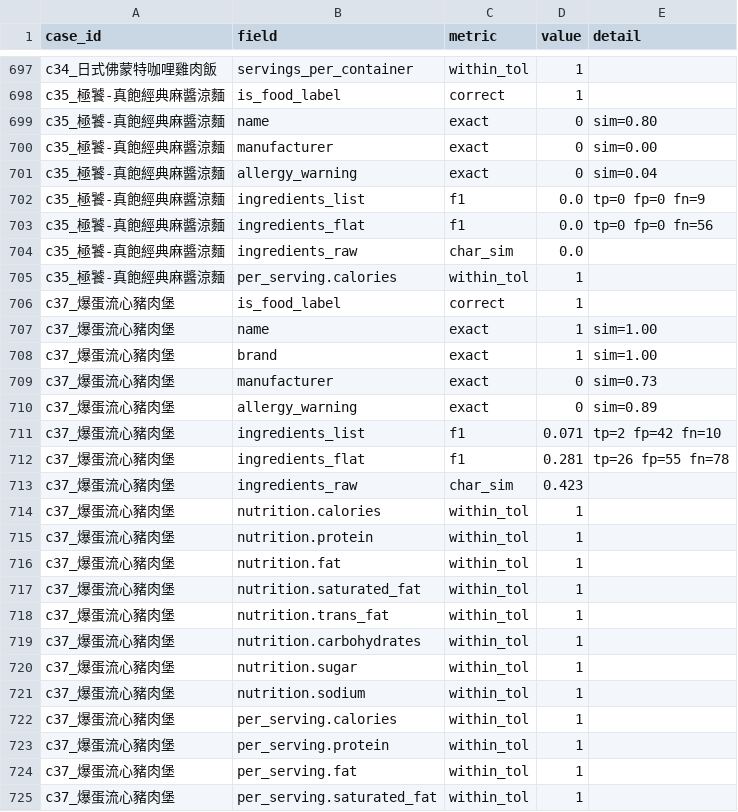
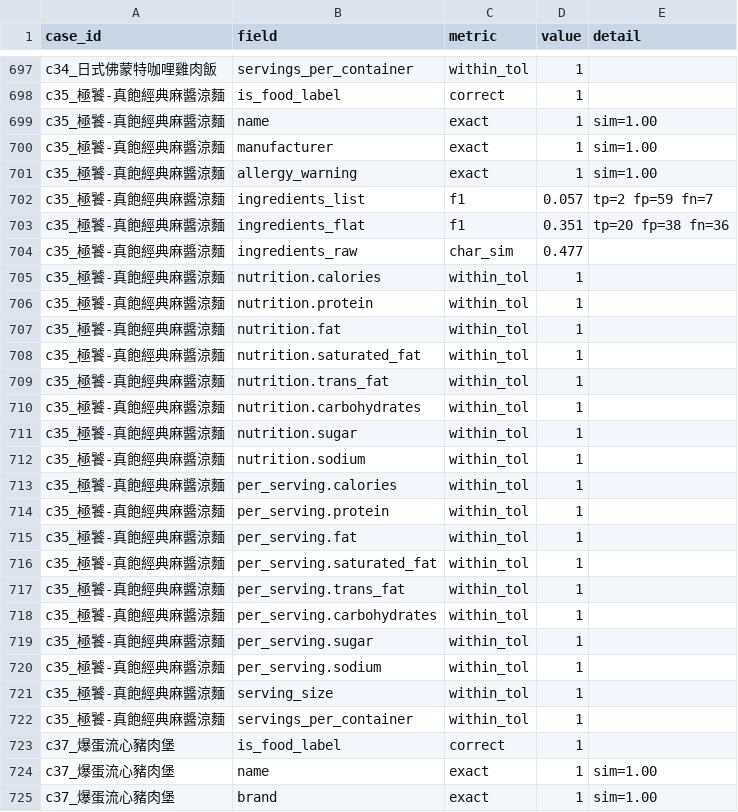
Before and after one commit to johnlai0719/FoodScanIoT, a CSV file: 測試/量化測試/results/_baseline_2026-08-06_core48r2/per_case.csv, drawn as a sheet; only a part is shown, gaps mark what is left out; the shorter side is filled out with more unchanged rows.

```diff
--- a/測試/量化測試/results/_baseline_2026-08-06_core48r2/per_case.csv
+++ b/測試/量化測試/results/_baseline_2026-08-06_core48r2/per_case.csv
@@ -698,9 +698,26 @@ c34_日式佛蒙特咖哩雞肉飯,servings_per_container,within_tol,1,
 c35_極饕-真飽經典麻醬涼麵,is_food_label,correct,1,
-c35_極饕-真飽經典麻醬涼麵,name,exact,0,sim=0.80
-c35_極饕-真飽經典麻醬涼麵,manufacturer,exact,0,sim=0.00
-c35_極饕-真飽經典麻醬涼麵,allergy_warning,exact,0,sim=0.04
-c35_極饕-真飽經典麻醬涼麵,ingredients_list,f1,0.0,tp=0 fp=0 fn=9
-c35_極饕-真飽經典麻醬涼麵,ingredients_flat,f1,0.0,tp=0 fp=0 fn=56
-c35_極饕-真飽經典麻醬涼麵,ingredients_raw,char_sim,0.0,
+c35_極饕-真飽經典麻醬涼麵,name,exact,1,sim=1.00
+c35_極饕-真飽經典麻醬涼麵,manufacturer,exact,1,sim=1.00
+c35_極饕-真飽經典麻醬涼麵,allergy_warning,exact,1,sim=1.00
+c35_極饕-真飽經典麻醬涼麵,ingredients_list,f1,0.057,tp=2 fp=59 fn=7
+c35_極饕-真飽經典麻醬涼麵,ingredients_flat,f1,0.351,tp=20 fp=38 fn=36
+c35_極饕-真飽經典麻醬涼麵,ingredients_raw,char_sim,0.477,
+c35_極饕-真飽經典麻醬涼麵,nutrition.calories,within_tol,1,
+c35_極饕-真飽經典麻醬涼麵,nutrition.protein,within_tol,1,
+c35_極饕-真飽經典麻醬涼麵,nutrition.fat,within_tol,1,
+c35_極饕-真飽經典麻醬涼麵,nutrition.saturated_fat,within_tol,1,
+c35_極饕-真飽經典麻醬涼麵,nutrition.trans_fat,within_tol,1,
+c35_極饕-真飽經典麻醬涼麵,nutrition.carbohydrates,within_tol,1,
+c35_極饕-真飽經典麻醬涼麵,nutrition.sugar,within_tol,1,
+c35_極饕-真飽經典麻醬涼麵,nutrition.sodium,within_tol,1,
 c35_極饕-真飽經典麻醬涼麵,per_serving.calories,within_tol,1,
+c35_極饕-真飽經典麻醬涼麵,per_serving.protein,within_tol,1,
+c35_極饕-真飽經典麻醬涼麵,per_serving.fat,within_tol,1,
+c35_極饕-真飽經典麻醬涼麵,per_serving.saturated_fat,within_tol,1,
+c35_極饕-真飽經典麻醬涼麵,per_serving.trans_fat,within_tol,1,
+c35_極饕-真飽經典麻醬涼麵,per_serving.carbohydrates,within_tol,1,
+c35_極饕-真飽經典麻醬涼麵,per_serving.sugar,within_tol,1,
+c35_極饕-真飽經典麻醬涼麵,per_serving.sodium,within_tol,1,
+c35_極饕-真飽經典麻醬涼麵,serving_size,within_tol,1,
+c35_極饕-真飽經典麻醬涼麵,servings_per_container,within_tol,1,
 c37_爆蛋流心豬肉堡,is_food_label,correct,1,
```
Also changed, not shown: 測試/量化測試/results/_baseline_2026-08-06_core48r2/mismatches.csv, 7 other files.
